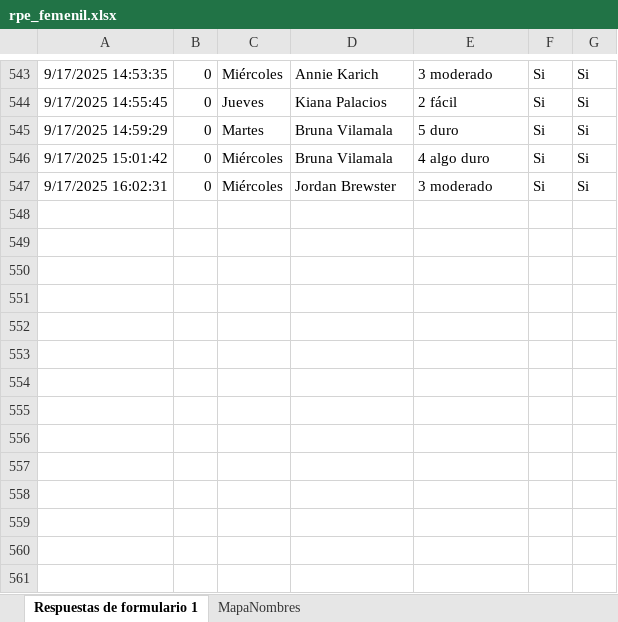
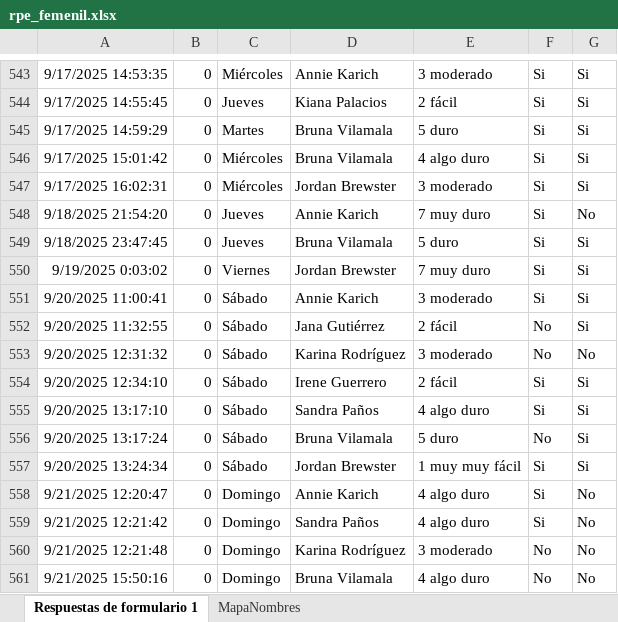
Before and after one commit to mr2293/dashboard_femenil, an Excel workbook: data/rpe_femenil.xlsx, sheet Respuestas de formulario 1, drawn as a sheet; only a part is shown, gaps mark what is left out; values as stored, in another font and other column widths than the file's, no borders; charts and pictures and table styles not drawn; the diff names each change by its address in the sheet, - before the commit and + after, or states it on an @@ line.

```diff
--- a/data/rpe_femenil.xlsx (sheet Respuestas de formulario 1)
+++ b/data/rpe_femenil.xlsx (sheet Respuestas de formulario 1)
+row 548: 9/18/2025 21:54:20 | 0 | Jueves | Annie Karich | 7 muy duro | Si | No
+row 549: 9/18/2025 23:47:45 | 0 | Jueves | Bruna Vilamala | 5 duro | Si | Si
+row 550: 9/19/2025 0:03:02 | 0 | Viernes | Jordan Brewster | 7 muy duro | Si | Si
+row 551: 9/20/2025 11:00:41 | 0 | Sábado | Annie Karich | 3 moderado | Si | Si
+row 552: 9/20/2025 11:32:55 | 0 | Sábado | Jana Gutiérrez | 2 fácil | No | Si
+row 553: 9/20/2025 12:31:32 | 0 | Sábado | Karina Rodríguez | 3 moderado | No | No
+row 554: 9/20/2025 12:34:10 | 0 | Sábado | Irene Guerrero | 2 fácil | Si | Si
+row 555: 9/20/2025 13:17:10 | 0 | Sábado | Sandra Paños | 4 algo duro | Si | Si
+row 556: 9/20/2025 13:17:24 | 0 | Sábado | Bruna Vilamala | 5 duro | No | Si
+row 557: 9/20/2025 13:24:34 | 0 | Sábado | Jordan Brewster | 1 muy muy fácil | Si | Si
+row 558: 9/21/2025 12:20:47 | 0 | Domingo | Annie Karich | 4 algo duro | Si | No
+row 559: 9/21/2025 12:21:42 | 0 | Domingo | Sandra Paños | 4 algo duro | Si | No
+row 560: 9/21/2025 12:21:48 | 0 | Domingo | Karina Rodríguez | 3 moderado | No | No
+row 561: 9/21/2025 15:50:16 | 0 | Domingo | Bruna Vilamala | 4 algo duro | No | No
```
Also changed, not shown: 2 other files.
